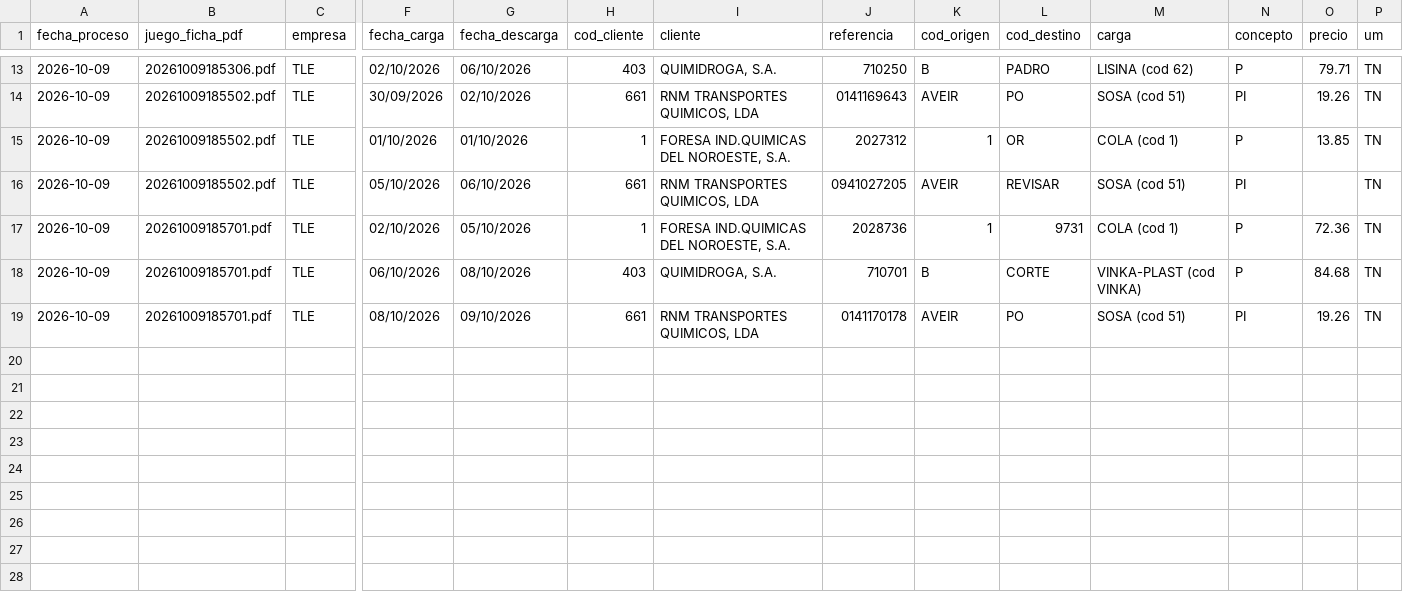
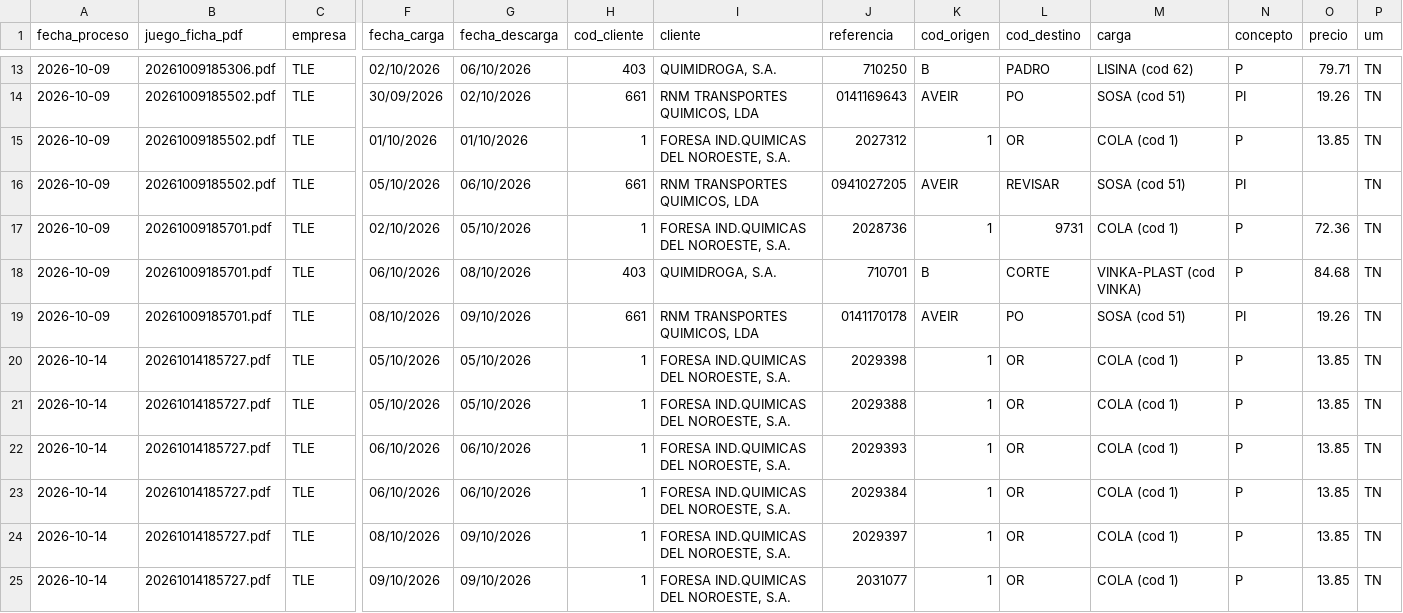
Before and after one commit to julionotaro/Transliquidos_Estevez, a CSV file: datos/registro-procesamiento.csv, drawn as a sheet; only a part is shown, gaps mark what is left out; rows hold the shown columns only; the diff names each change by its address in the sheet, - before the commit and + after, or states it on an @@ line.

```diff
--- a/datos/registro-procesamiento.csv
+++ b/datos/registro-procesamiento.csv
+row 20: 2026-10-14 | 20261014185727.pdf | TLE | 05/10/2026 | 05/10/2026 | 1 | FORESA IND.QUIMICAS DEL NOROESTE, S.A. | 2029398 | 1 | OR | COLA (cod 1) | P | 13.85 | TN
+row 21: 2026-10-14 | 20261014185727.pdf | TLE | 05/10/2026 | 05/10/2026 | 1 | FORESA IND.QUIMICAS DEL NOROESTE, S.A. | 2029388 | 1 | OR | COLA (cod 1) | P | 13.85 | TN
+row 22: 2026-10-14 | 20261014185727.pdf | TLE | 06/10/2026 | 06/10/2026 | 1 | FORESA IND.QUIMICAS DEL NOROESTE, S.A. | 2029393 | 1 | OR | COLA (cod 1) | P | 13.85 | TN
+row 23: 2026-10-14 | 20261014185727.pdf | TLE | 06/10/2026 | 06/10/2026 | 1 | FORESA IND.QUIMICAS DEL NOROESTE, S.A. | 2029384 | 1 | OR | COLA (cod 1) | P | 13.85 | TN
+row 24: 2026-10-14 | 20261014185727.pdf | TLE | 08/10/2026 | 09/10/2026 | 1 | FORESA IND.QUIMICAS DEL NOROESTE, S.A. | 2029397 | 1 | OR | COLA (cod 1) | P | 13.85 | TN
+row 25: 2026-10-14 | 20261014185727.pdf | TLE | 09/10/2026 | 09/10/2026 | 1 | FORESA IND.QUIMICAS DEL NOROESTE, S.A. | 2031077 | 1 | OR | COLA (cod 1) | P | 13.85 | TN
```
Also changed, not shown: 10 other files.
